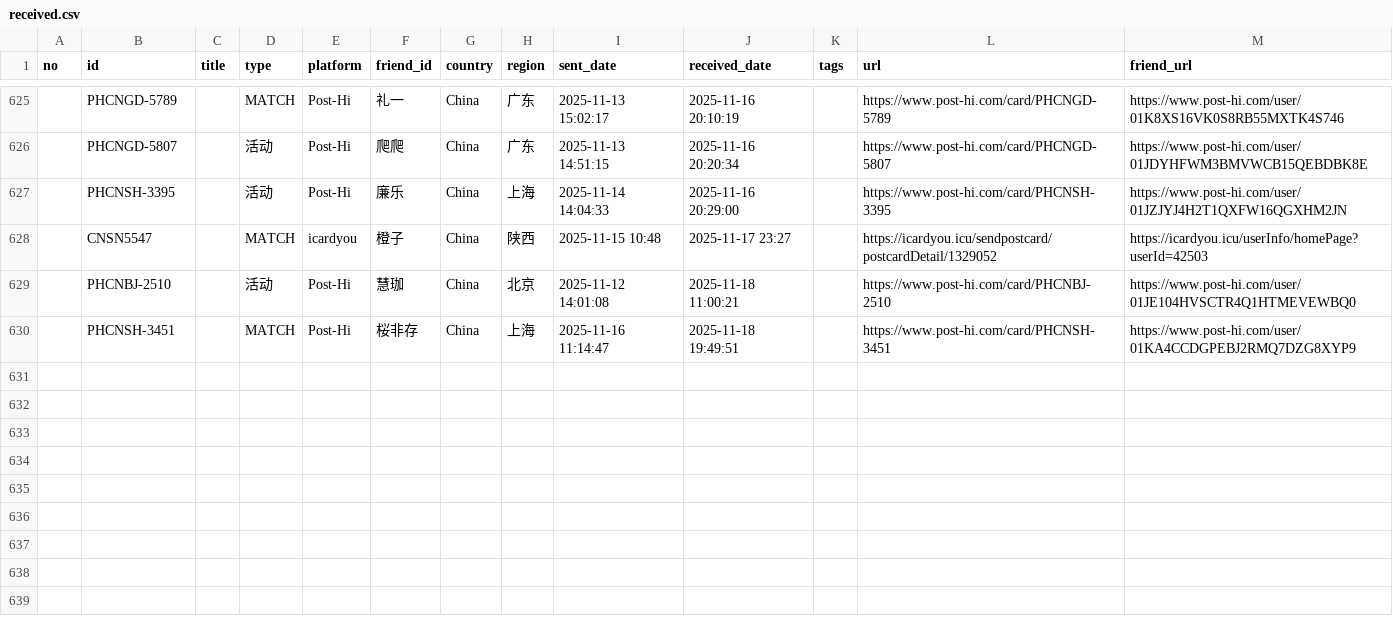
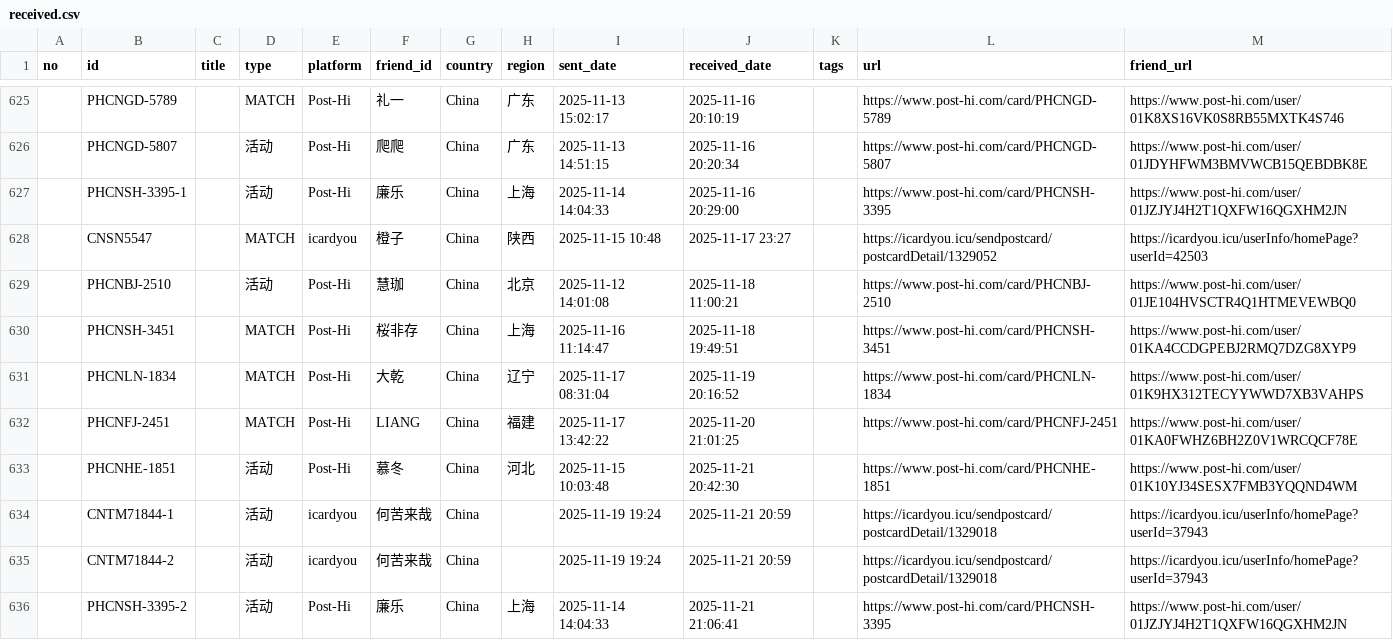
Before and after one commit to JiYouMCC/postcards, a CSV file: _data/received.csv, drawn as a sheet; only a part is shown, gaps mark what is left out; the diff covers the shown part only.

Commit message:
Add cards

```diff
--- a/_data/received.csv
+++ b/_data/received.csv
@@ -626,3 +626,3 @@ no,id,title,type,platform,friend_id,country,region,sent_date,received_date,tags,
 ,PHCNGD-5807,,活动,Post-Hi,爬爬,China,广东,2025-11-13 14:51:15,2025-11-16 20:20:34,,https://www.post-hi.com/card/PHCNGD-5807,https://www.post-hi.com/user/01JDYHFWM3BMVWCB15QEBDBK8E
-,PHCNSH-3395,,活动,Post-Hi,廉乐,China,上海,2025-11-14 14:04:33,2025-11-16 20:29:00,,https://www.post-hi.com/card/PHCNSH-3395,https://www.post-hi.com/user/01JZJYJ4H2T1QXFW16QGXHM2JN
+,PHCNSH-3395-1,,活动,Post-Hi,廉乐,China,上海,2025-11-14 14:04:33,2025-11-16 20:29:00,,https://www.post-hi.com/card/PHCNSH-3395,https://www.post-hi.com/user/01JZJYJ4H2T1QXFW16QGXHM2JN
 ,CNSN5547,,MATCH,icardyou,橙子,China,陕西,2025-11-15 10:48,2025-11-17 23:27,,https://icardyou.icu/sendpostcard/postcardDetail/1329052,https://icardyou.icu/userInfo/homePage?userId=42503
@@ -630 +630,7 @@ no,id,title,type,platform,friend_id,country,region,sent_date,received_date,tags,
 ,PHCNSH-3451,,MATCH,Post-Hi,桜非存,China,上海,2025-11-16 11:14:47,2025-11-18 19:49:51,,https://www.post-hi.com/card/PHCNSH-3451,https://www.post-hi.com/user/01KA4CCDGPEBJ2RMQ7DZG8XYP9
+,PHCNLN-1834,,MATCH,Post-Hi,大乾,China,辽宁,2025-11-17 08:31:04,2025-11-19 20:16:52,,https://www.post-hi.com/card/PHCNLN-1834,https://www.post-hi.com/user/01K9HX312TECYYWWD7XB3VAHPS
+,PHCNFJ-2451,,MATCH,Post-Hi,LIANG,China,福建,2025-11-17 13:42:22,2025-11-20 21:01:25,,https://www.post-hi.com/card/PHCNFJ-2451,https://www.post-hi.com/user/01KA0FWHZ6BH2Z0V1WRCQCF78E
+,PHCNHE-1851,,活动,Post-Hi,慕冬,China,河北,2025-11-15 10:03:48,2025-11-21 20:42:30,,https://www.post-hi.com/card/PHCNHE-1851,https://www.post-hi.com/user/01K10YJ34SESX7FMB3YQQND4WM
+,CNTM71844-1,,活动,icardyou,何苦来哉,China,,2025-11-19 19:24,2025-11-21 20:59,,https://icardyou.icu/sendpostcard/postcardDetail/1329018,https://icardyou.icu/userInfo/homePage?userId=37943
+,CNTM71844-2,,活动,icardyou,何苦来哉,China,,2025-11-19 19:24,2025-11-21 20:59,,https://icardyou.icu/sendpostcard/postcardDetail/1329018,https://icardyou.icu/userInfo/homePage?userId=37943
+,PHCNSH-3395-2,,活动,Post-Hi,廉乐,China,上海,2025-11-14 14:04:33,2025-11-21 21:06:41,,https://www.post-hi.com/card/PHCNSH-3395,https://www.post-hi.com/user/01JZJYJ4H2T1QXFW16QGXHM2JN
```
Also changed, not shown: 10 added rows elsewhere in this file, _data/grouped.csv, _data/sent.csv, 34 other files.
